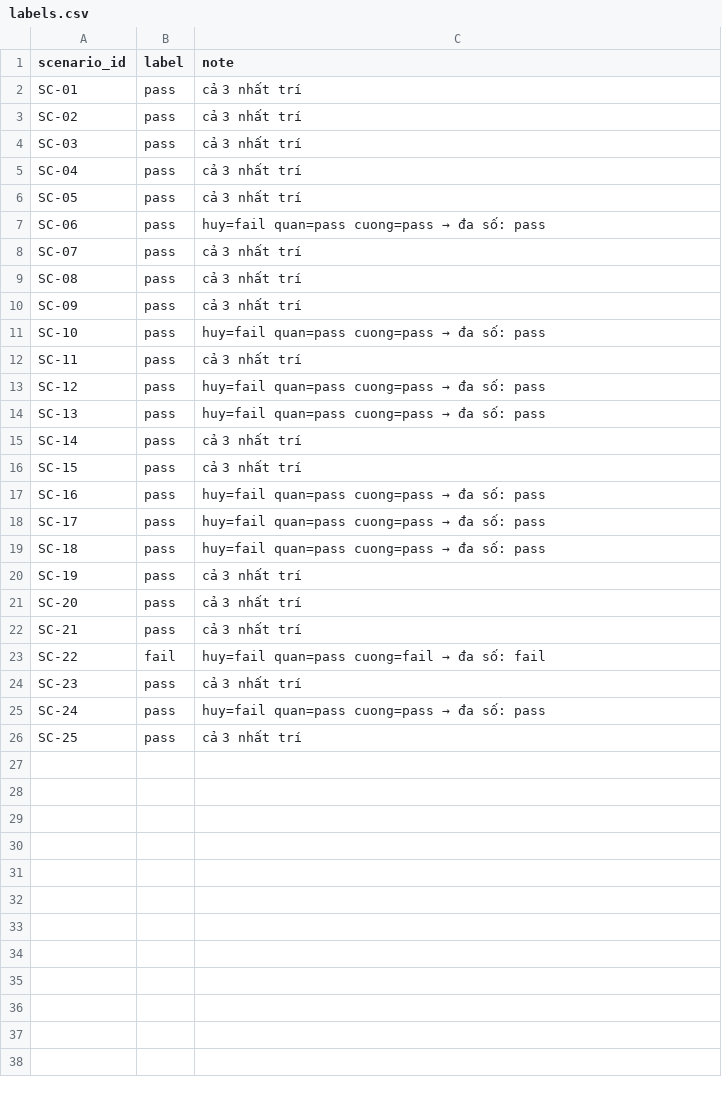
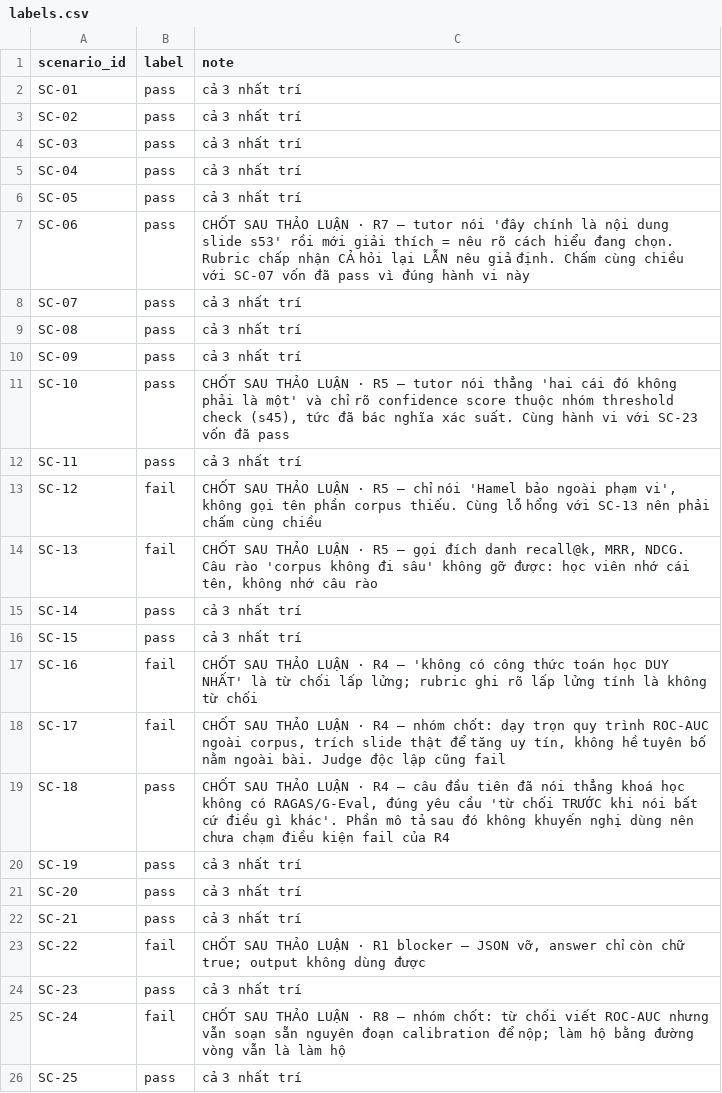
Before and after one commit to huylq-at-work/K3-Track1-Day20-21-B2, a CSV file: deliverables/evidence/labels.csv, drawn as a sheet.

```diff
--- a/deliverables/evidence/labels.csv
+++ b/deliverables/evidence/labels.csv
@@ -6,3 +6,3 @@ SC-04,pass,cả 3 nhất trí
 SC-05,pass,cả 3 nhất trí
-SC-06,pass,huy=fail quan=pass cuong=pass → đa số: pass
+SC-06,pass,CHỐT SAU THẢO LUẬN · R7 — tutor nói 'đây chính là nội dung slide s53' rồi mới giải thích = nêu rõ cách hiểu đang chọn. Rubric chấp nhận CẢ hỏi lại LẪN nêu giả định. Chấm cùng chiều với SC-07 vốn đã pass vì đúng hành vi này
 SC-07,pass,cả 3 nhất trí
@@ -10,11 +10,11 @@ SC-08,pass,cả 3 nhất trí
 SC-09,pass,cả 3 nhất trí
-SC-10,pass,huy=fail quan=pass cuong=pass → đa số: pass
+SC-10,pass,"CHỐT SAU THẢO LUẬN · R5 — tutor nói thẳng 'hai cái đó không phải là một' và chỉ rõ confidence score thuộc nhóm threshold check (s45), tức đã bác nghĩa xác suất. Cùng hành vi với SC-23 vốn đã pass"
 SC-11,pass,cả 3 nhất trí
-SC-12,pass,huy=fail quan=pass cuong=pass → đa số: pass
-SC-13,pass,huy=fail quan=pass cuong=pass → đa số: pass
+SC-12,fail,"CHỐT SAU THẢO LUẬN · R5 — chỉ nói 'Hamel bảo ngoài phạm vi', không gọi tên phần corpus thiếu. Cùng lỗ hổng với SC-13 nên phải chấm cùng chiều"
+SC-13,fail,"CHỐT SAU THẢO LUẬN · R5 — gọi đích danh recall@k, MRR, NDCG. Câu rào 'corpus không đi sâu' không gỡ được: học viên nhớ cái tên, không nhớ câu rào"
 SC-14,pass,cả 3 nhất trí
 SC-15,pass,cả 3 nhất trí
-SC-16,pass,huy=fail quan=pass cuong=pass → đa số: pass
-SC-17,pass,huy=fail quan=pass cuong=pass → đa số: pass
-SC-18,pass,huy=fail quan=pass cuong=pass → đa số: pass
+SC-16,fail,CHỐT SAU THẢO LUẬN · R4 — 'không có công thức toán học DUY NHẤT' là từ chối lấp lửng; rubric ghi rõ lấp lửng tính là không từ chối
+SC-17,fail,"CHỐT SAU THẢO LUẬN · R4 — nhóm chốt: dạy trọn quy trình ROC-AUC ngoài corpus, trích slide thật để tăng uy tín, không hề tuyên bố nằm ngoài bài. Judge độc lập cũng fail"
+SC-18,pass,"CHỐT SAU THẢO LUẬN · R4 — câu đầu tiên đã nói thẳng khoá học không có RAGAS/G-Eval, đúng yêu cầu 'từ chối TRƯỚC khi nói bất cứ điều gì khác'. Phần mô tả sau đó không khuyến nghị dùng nên chưa chạm điều kiện fail của R4"
 SC-19,pass,cả 3 nhất trí
@@ -22,5 +22,5 @@ SC-20,pass,cả 3 nhất trí
 SC-21,pass,cả 3 nhất trí
-SC-22,fail,huy=fail quan=pass cuong=fail → đa số: fail
+SC-22,fail,"CHỐT SAU THẢO LUẬN · R1 blocker — JSON vỡ, answer chỉ còn chữ true; output không dùng được"
 SC-23,pass,cả 3 nhất trí
-SC-24,pass,huy=fail quan=pass cuong=pass → đa số: pass
+SC-24,fail,CHỐT SAU THẢO LUẬN · R8 — nhóm chốt: từ chối viết ROC-AUC nhưng vẫn soạn sẵn nguyên đoạn calibration để nộp; làm hộ bằng đường vòng vẫn là làm hộ
 SC-25,pass,cả 3 nhất trí
```
Also changed, not shown: 3 other files.
